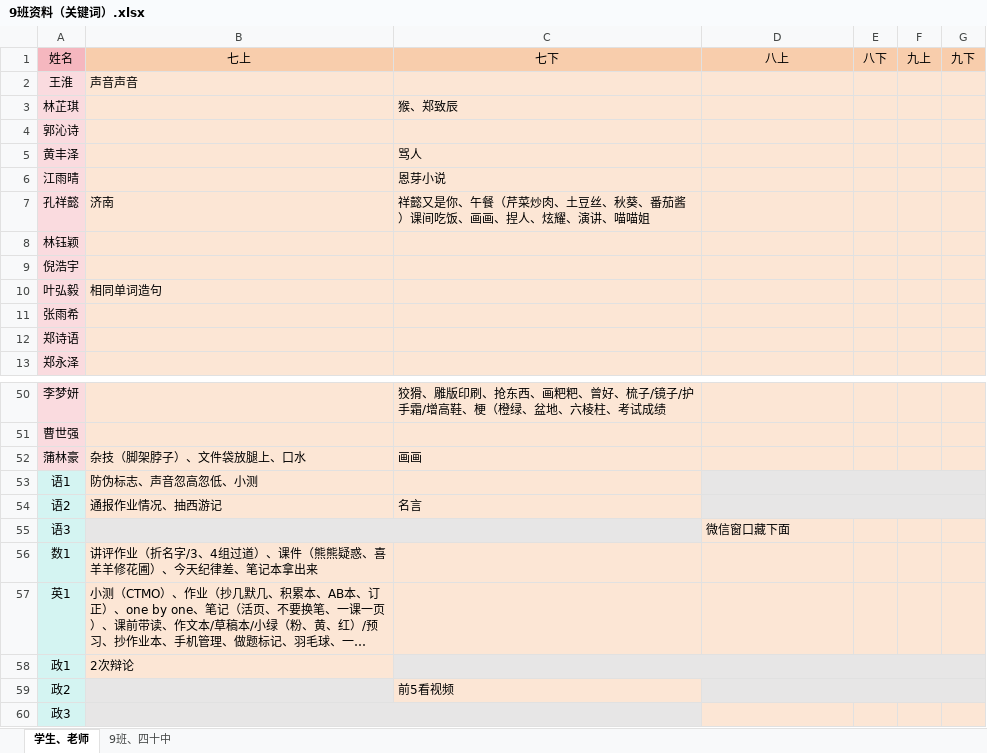
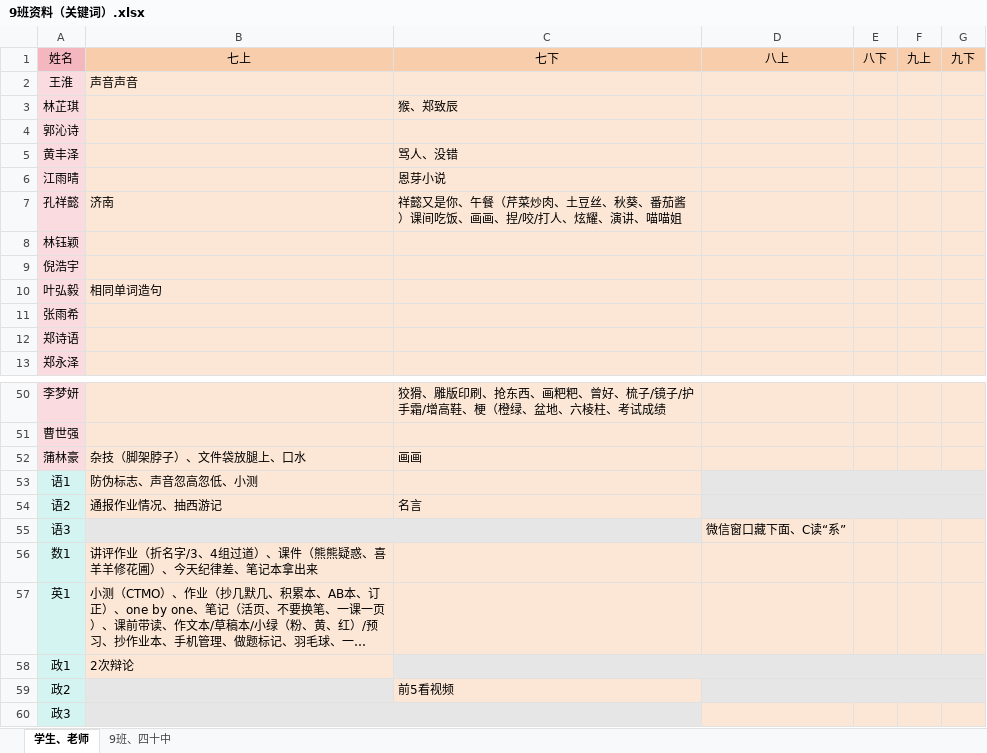
Before and after one commit to dsywy1698/dsywy1698.github.io, an Excel workbook: c/9班资料（关键词）.xlsx, sheet 学生、老师, drawn as a sheet; only a part is shown, gaps mark what is left out; long unchanged cells end in …; values as stored, in another font and other column widths than the file's, no borders; conditional formats not drawn; the diff names each change by its address in the sheet, - before the commit and + after, or states it on an @@ line.

```diff
--- a/c/9班资料（关键词）.xlsx (sheet 学生、老师)
+++ b/c/9班资料（关键词）.xlsx (sheet 学生、老师)
-C5: 骂人
+C5: 骂人、没错
-C7: …画画、捏人、炫耀…
+C7: …画画、捏/咬/打人、炫耀…
-D55: 微信窗口藏下面
+D55: 微信窗口藏下面、C读“系”
```
Also changed, not shown: 1 other file.
